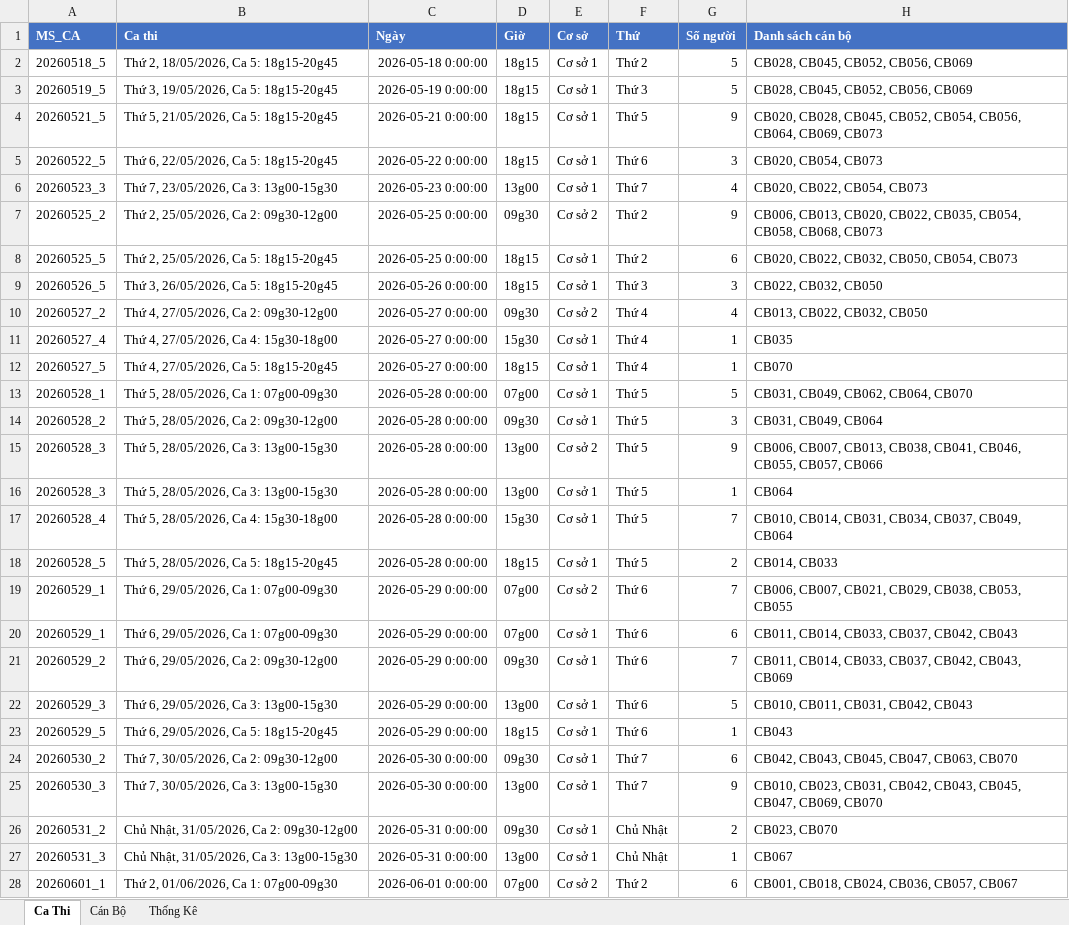
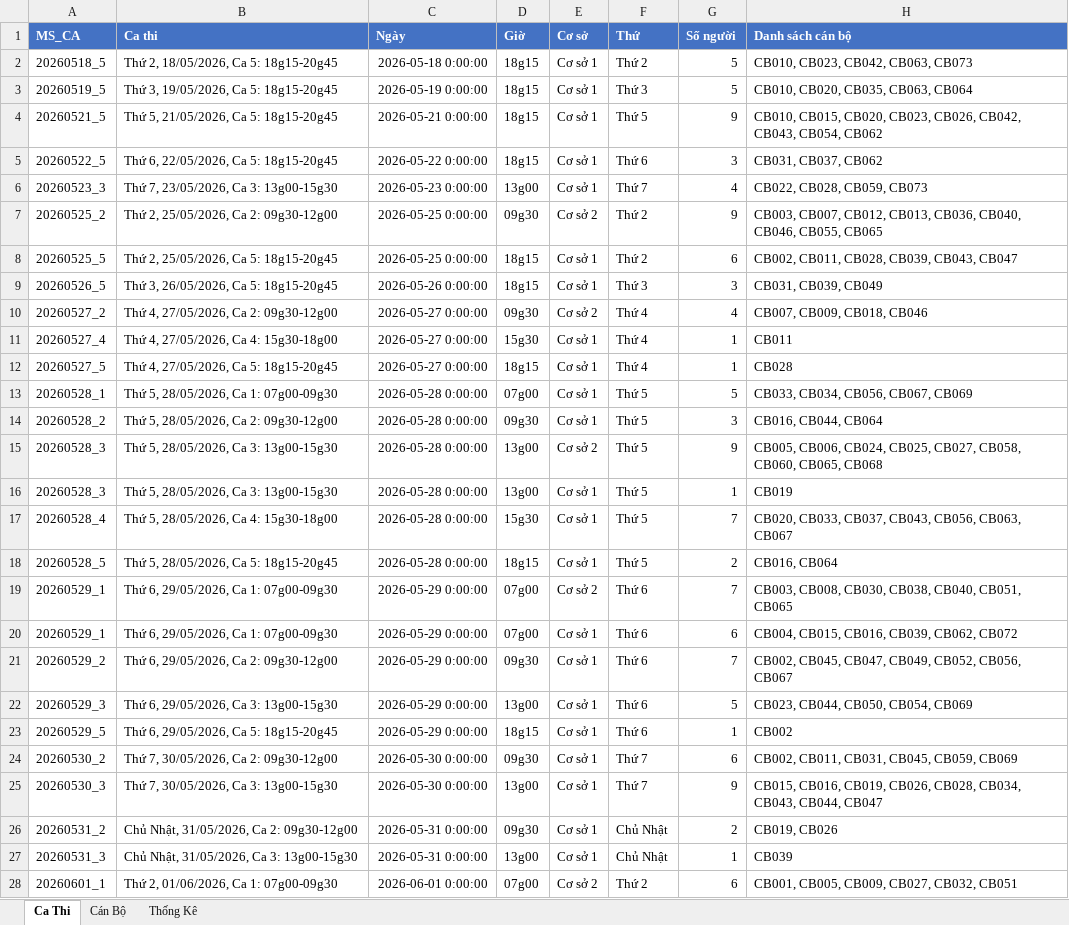
Before and after one commit to ThanhDo200/exam_scheduler, an Excel workbook: outputs/lich_truc_final.xlsx, sheet Ca Thi, drawn as a sheet; only a part is shown; values as stored, in another font and other column widths than the file's, no borders; the diff covers the shown part only; the diff names each change by its address in the sheet, - before the commit and + after, or states it on an @@ line.

```diff
--- a/outputs/lich_truc_final.xlsx (sheet Ca Thi)
+++ b/outputs/lich_truc_final.xlsx (sheet Ca Thi)
-H2 (Danh sách cán bộ): CB028, CB045, CB052, CB056, CB069
+H2 (Danh sách cán bộ): CB010, CB023, CB042, CB063, CB073
-H3 (Danh sách cán bộ): CB028, CB045, CB052, CB056, CB069
+H3 (Danh sách cán bộ): CB010, CB020, CB035, CB063, CB064
-H4 (Danh sách cán bộ): CB020, CB028, CB045, CB052, CB054, CB056, CB064, CB069, CB073
+H4 (Danh sách cán bộ): CB010, CB015, CB020, CB023, CB026, CB042, CB043, CB054, CB062
-H5 (Danh sách cán bộ): CB020, CB054, CB073
+H5 (Danh sách cán bộ): CB031, CB037, CB062
-H6 (Danh sách cán bộ): CB020, CB022, CB054, CB073
+H6 (Danh sách cán bộ): CB022, CB028, CB059, CB073
-H7 (Danh sách cán bộ): CB006, CB013, CB020, CB022, CB035, CB054, CB058, CB068, CB073
+H7 (Danh sách cán bộ): CB003, CB007, CB012, CB013, CB036, CB040, CB046, CB055, CB065
-H8 (Danh sách cán bộ): CB020, CB022, CB032, CB050, CB054, CB073
+H8 (Danh sách cán bộ): CB002, CB011, CB028, CB039, CB043, CB047
-H9 (Danh sách cán bộ): CB022, CB032, CB050
+H9 (Danh sách cán bộ): CB031, CB039, CB049
-H10 (Danh sách cán bộ): CB013, CB022, CB032, CB050
+H10 (Danh sách cán bộ): CB007, CB009, CB018, CB046
-H11 (Danh sách cán bộ): CB035
+H11 (Danh sách cán bộ): CB011
-H12 (Danh sách cán bộ): CB070
+H12 (Danh sách cán bộ): CB028
-H13 (Danh sách cán bộ): CB031, CB049, CB062, CB064, CB070
+H13 (Danh sách cán bộ): CB033, CB034, CB056, CB067, CB069
-H14 (Danh sách cán bộ): CB031, CB049, CB064
+H14 (Danh sách cán bộ): CB016, CB044, CB064
-H15 (Danh sách cán bộ): CB006, CB007, CB013, CB038, CB041, CB046, CB055, CB057, CB066
+H15 (Danh sách cán bộ): CB005, CB006, CB024, CB025, CB027, CB058, CB060, CB065, CB068
-H16 (Danh sách cán bộ): CB064
+H16 (Danh sách cán bộ): CB019
-H17 (Danh sách cán bộ): CB010, CB014, CB031, CB034, CB037, CB049, CB064
+H17 (Danh sách cán bộ): CB020, CB033, CB037, CB043, CB056, CB063, CB067
-H18 (Danh sách cán bộ): CB014, CB033
+H18 (Danh sách cán bộ): CB016, CB064
-H19 (Danh sách cán bộ): CB006, CB007, CB021, CB029, CB038, CB053, CB055
+H19 (Danh sách cán bộ): CB003, CB008, CB030, CB038, CB040, CB051, CB065
-H20 (Danh sách cán bộ): CB011, CB014, CB033, CB037, CB042, CB043
+H20 (Danh sách cán bộ): CB004, CB015, CB016, CB039, CB062, CB072
-H21 (Danh sách cán bộ): CB011, CB014, CB033, CB037, CB042, CB043, CB069
+H21 (Danh sách cán bộ): CB002, CB045, CB047, CB049, CB052, CB056, CB067
-H22 (Danh sách cán bộ): CB010, CB011, CB031, CB042, CB043
+H22 (Danh sách cán bộ): CB023, CB044, CB050, CB054, CB069
-H23 (Danh sách cán bộ): CB043
+H23 (Danh sách cán bộ): CB002
-H24 (Danh sách cán bộ): CB042, CB043, CB045, CB047, CB063, CB070
+H24 (Danh sách cán bộ): CB002, CB011, CB031, CB045, CB059, CB069
-H25 (Danh sách cán bộ): CB010, CB023, CB031, CB042, CB043, CB045, CB047, CB069, CB070
+H25 (Danh sách cán bộ): CB015, CB016, CB019, CB026, CB028, CB034, CB043, CB044, CB047
-H26 (Danh sách cán bộ): CB023, CB070
+H26 (Danh sách cán bộ): CB019, CB026
-H27 (Danh sách cán bộ): CB067
+H27 (Danh sách cán bộ): CB039
-H28 (Danh sách cán bộ): CB001, CB018, CB024, CB036, CB057, CB067
+H28 (Danh sách cán bộ): CB001, CB005, CB009, CB027, CB032, CB051
```
Also changed, not shown: 53 edited cells elsewhere in this sheet, sheet Cán Bộ, sheet Thống Kê, data/ca_thi.xlsx, 4 other files.
